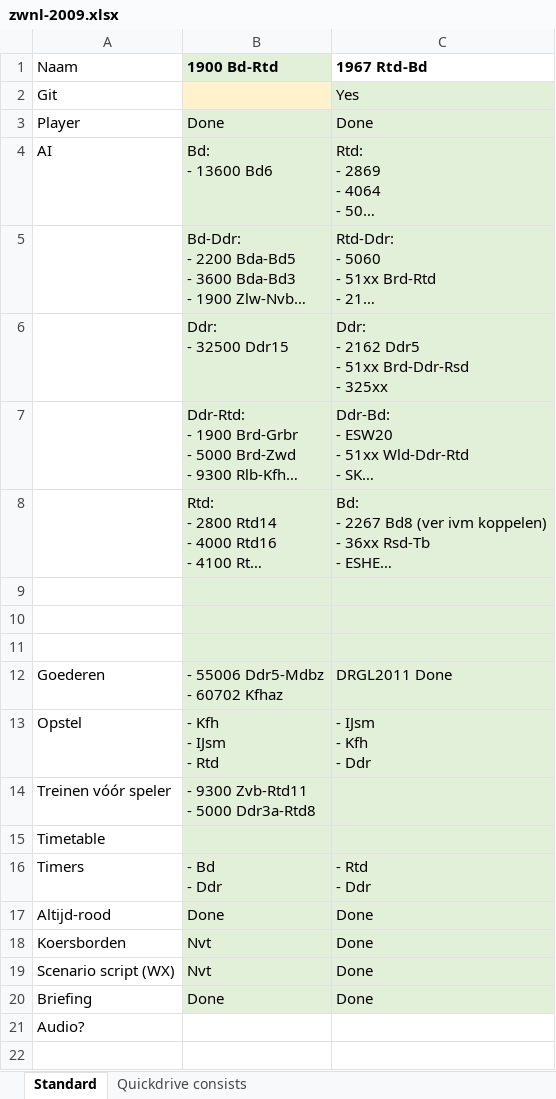
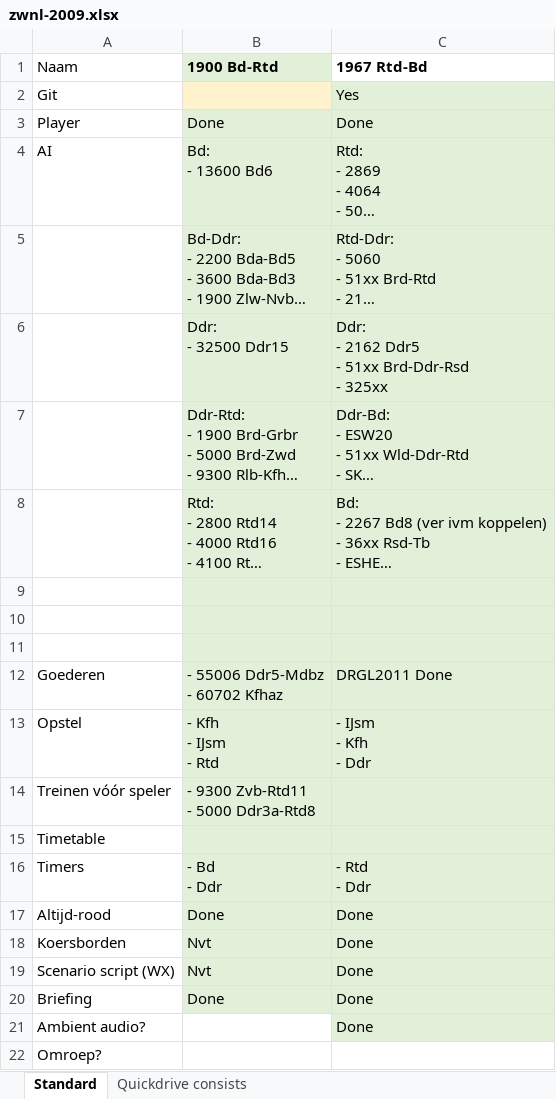
Before and after one commit to tomvand/railworks-quickdrive-nl, an Excel workbook: zwnl-2009.xlsx, sheet Standard, drawn as a sheet; long unchanged cells end in …; values as stored, in another font and other column widths than the file's, no borders; addresses are those after the commit; the diff names each change by its address in the sheet, - before the commit and + after, or states it on an @@ line.

Commit message:
Mark ZWNL 1967 as finished

```diff
--- a/zwnl-2009.xlsx (sheet Standard)
+++ b/zwnl-2009.xlsx (sheet Standard)
+row 21: Ambient audio? |  | Done
-A22 (Naam): Audio?
+A22 (Naam): Omroep?
```
Also changed, not shown: 8 other files.
